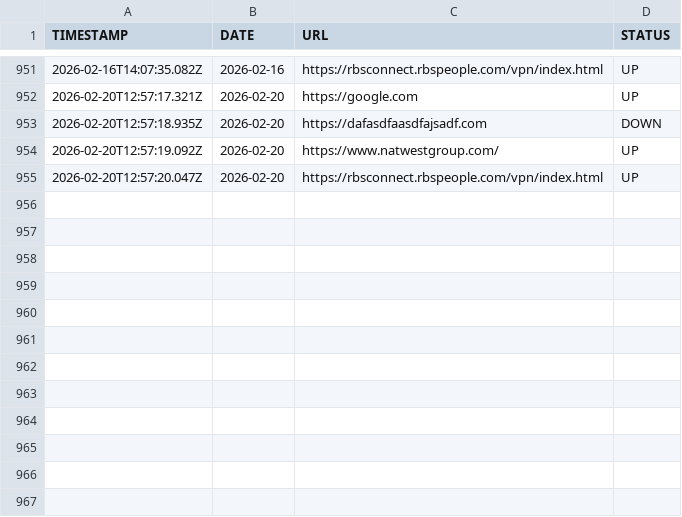
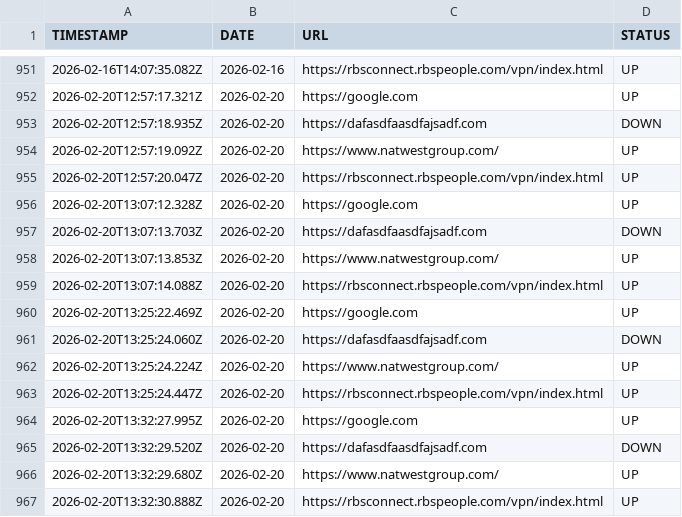
Before and after one commit to anujmca/environment-tracker, a CSV file: uptime_log.csv, drawn as a sheet; only a part is shown, gaps mark what is left out; the diff names each change by its address in the sheet, - before the commit and + after, or states it on an @@ line.

```diff
--- a/uptime_log.csv
+++ b/uptime_log.csv
+row 956: 2026-02-20T13:07:12.328Z | 2026-02-20 | https://google.com | UP
+row 957: 2026-02-20T13:07:13.703Z | 2026-02-20 | https://dafasdfaasdfajsadf.com | DOWN
+row 958: 2026-02-20T13:07:13.853Z | 2026-02-20 | https://www.natwestgroup.com/ | UP
+row 959: 2026-02-20T13:07:14.088Z | 2026-02-20 | https://rbsconnect.rbspeople.com/vpn/index.html | UP
+row 960: 2026-02-20T13:25:22.469Z | 2026-02-20 | https://google.com | UP
+row 961: 2026-02-20T13:25:24.060Z | 2026-02-20 | https://dafasdfaasdfajsadf.com | DOWN
+row 962: 2026-02-20T13:25:24.224Z | 2026-02-20 | https://www.natwestgroup.com/ | UP
+row 963: 2026-02-20T13:25:24.447Z | 2026-02-20 | https://rbsconnect.rbspeople.com/vpn/index.html | UP
+row 964: 2026-02-20T13:32:27.995Z | 2026-02-20 | https://google.com | UP
+row 965: 2026-02-20T13:32:29.520Z | 2026-02-20 | https://dafasdfaasdfajsadf.com | DOWN
+row 966: 2026-02-20T13:32:29.680Z | 2026-02-20 | https://www.natwestgroup.com/ | UP
+row 967: 2026-02-20T13:32:30.888Z | 2026-02-20 | https://rbsconnect.rbspeople.com/vpn/index.html | UP
```
Also changed, not shown: 1 other file.
